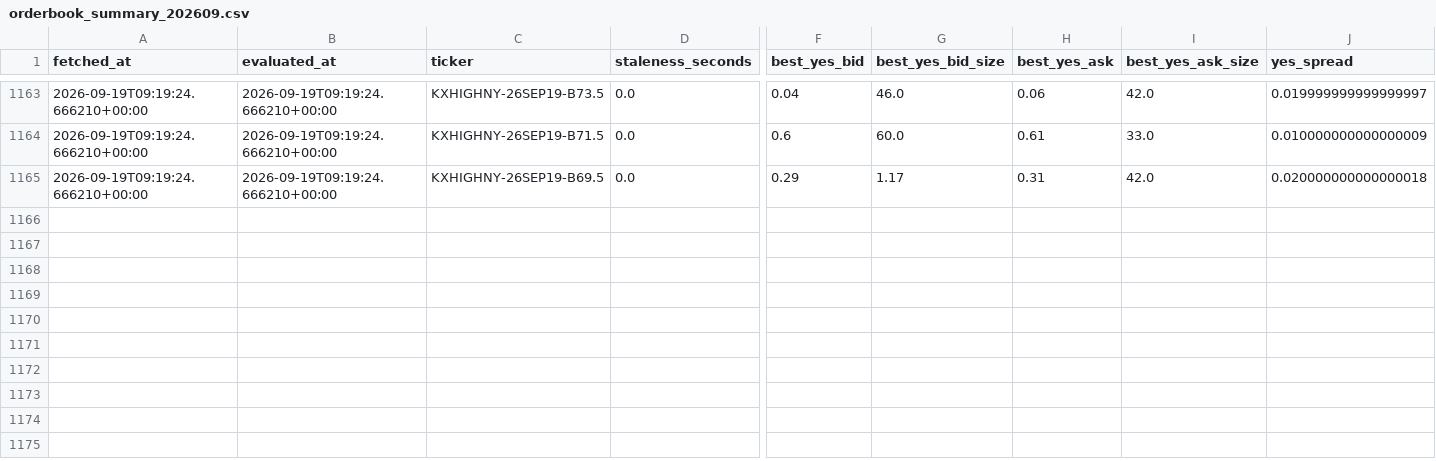
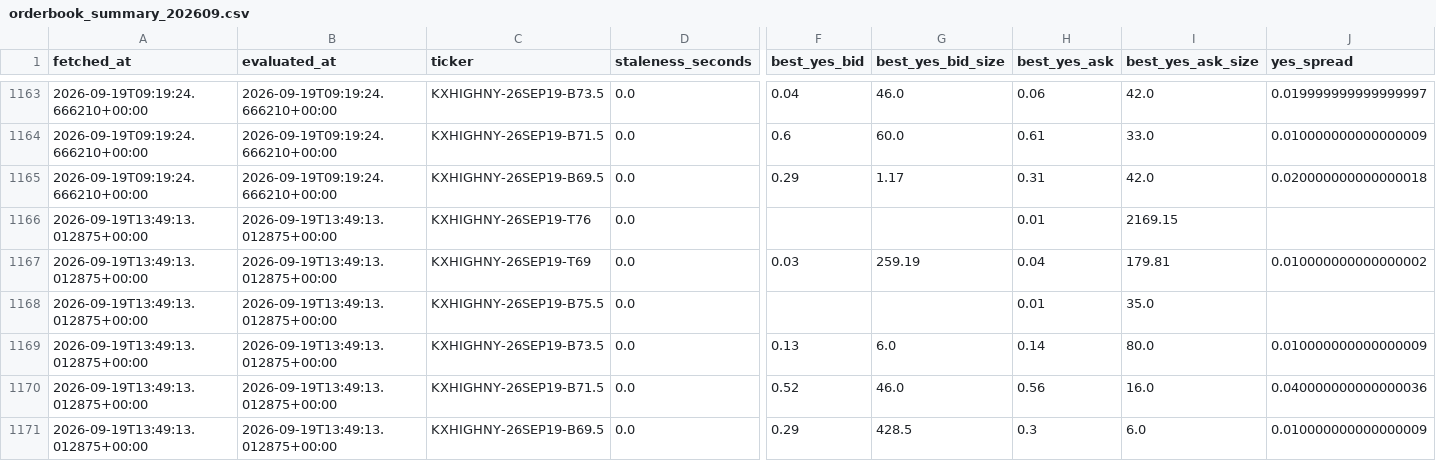
Before and after one commit to ericzzhang27-sys/Kalshi-Weather-Trading, a CSV file: data/raw/kalshi_orderbooks/orderbook_summary_202609.csv, drawn as a sheet; only a part is shown, gaps mark what is left out; rows hold the shown columns only; the diff names each change by its address in the sheet, - before the commit and + after, or states it on an @@ line.

```diff
--- a/data/raw/kalshi_orderbooks/orderbook_summary_202609.csv
+++ b/data/raw/kalshi_orderbooks/orderbook_summary_202609.csv
+row 1166: 2026-09-19T13:49:13.012875+00:00 | 2026-09-19T13:49:13.012875+00:00 | KXHIGHNY-26SEP19-T76 | 0.0 |  |  | 0.01 | 2169.15
+row 1167: 2026-09-19T13:49:13.012875+00:00 | 2026-09-19T13:49:13.012875+00:00 | KXHIGHNY-26SEP19-T69 | 0.0 | 0.03 | 259.19 | 0.04 | 179.81 | 0.010000000000000002
+row 1168: 2026-09-19T13:49:13.012875+00:00 | 2026-09-19T13:49:13.012875+00:00 | KXHIGHNY-26SEP19-B75.5 | 0.0 |  |  | 0.01 | 35.0
+row 1169: 2026-09-19T13:49:13.012875+00:00 | 2026-09-19T13:49:13.012875+00:00 | KXHIGHNY-26SEP19-B73.5 | 0.0 | 0.13 | 6.0 | 0.14 | 80.0 | 0.010000000000000009
+row 1170: 2026-09-19T13:49:13.012875+00:00 | 2026-09-19T13:49:13.012875+00:00 | KXHIGHNY-26SEP19-B71.5 | 0.0 | 0.52 | 46.0 | 0.56 | 16.0 | 0.040000000000000036
+row 1171: 2026-09-19T13:49:13.012875+00:00 | 2026-09-19T13:49:13.012875+00:00 | KXHIGHNY-26SEP19-B69.5 | 0.0 | 0.29 | 428.5 | 0.3 | 6.0 | 0.010000000000000009
```
Also changed, not shown: data/raw/kalshi_orderbooks/scrape_log.csv, 4 other files.
